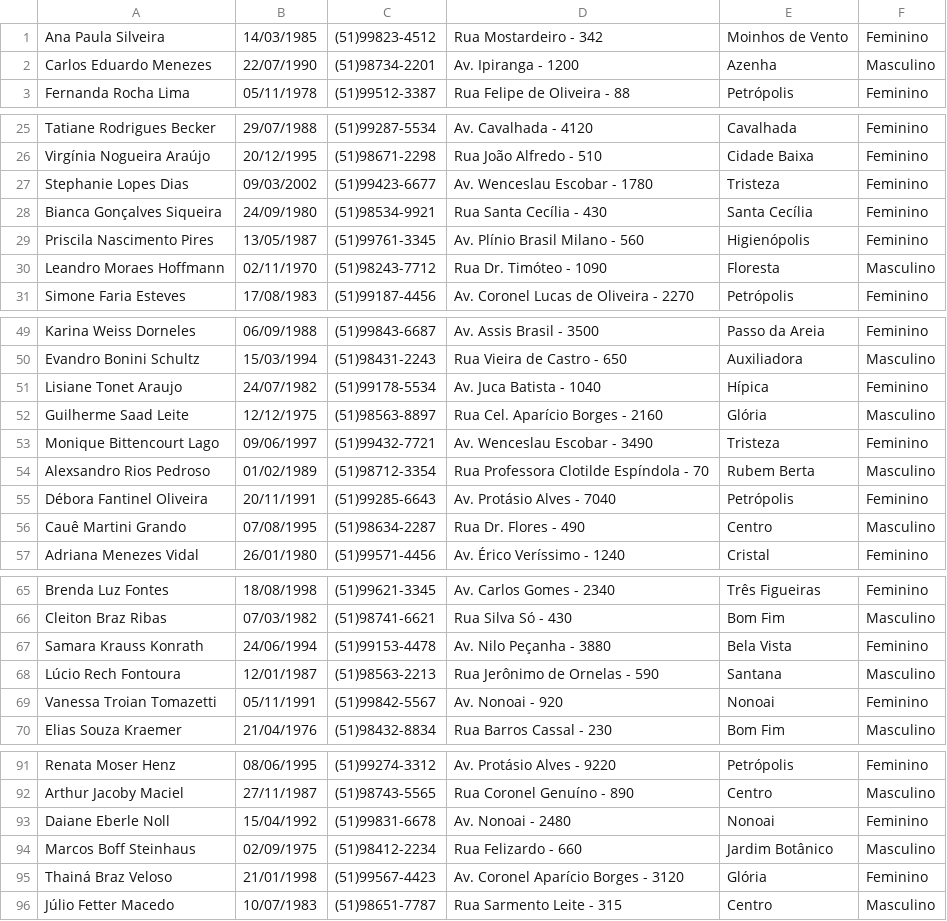
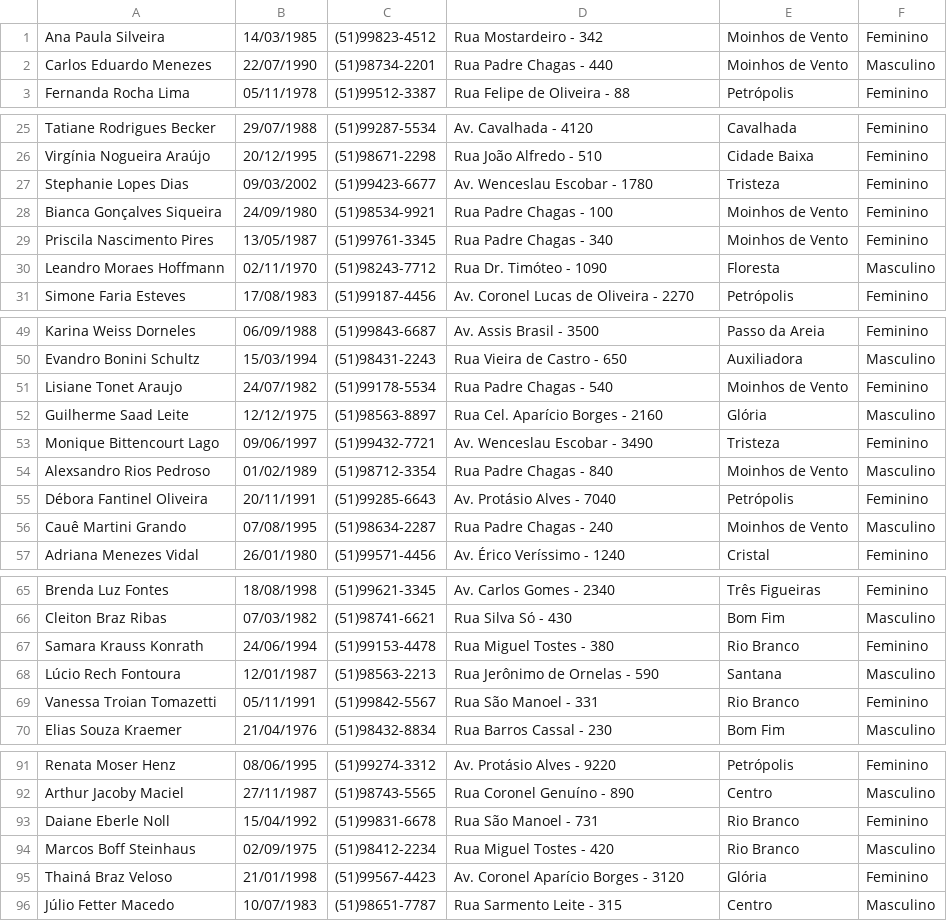
Before and after one commit to borguinny/pipython, a CSV file: clientes.csv, drawn as a sheet; only a part is shown, gaps mark what is left out; the diff covers the shown part only.

Commit message:
update

```diff
--- a/clientes.csv
+++ b/clientes.csv
@@ -1,3 +1,3 @@
 Ana Paula Silveira,14/03/1985,(51)99823-4512,"Rua Mostardeiro - 342",Moinhos de Vento,Feminino
-Carlos Eduardo Menezes,22/07/1990,(51)98734-2201,"Av. Ipiranga - 1200",Azenha,Masculino
+Carlos Eduardo Menezes,22/07/1990,(51)98734-2201,"Rua Padre Chagas - 440",Moinhos de Vento,Masculino
 Fernanda Rocha Lima,05/11/1978,(51)99512-3387,"Rua Felipe de Oliveira - 88",Petrópolis,Feminino
@@ -27,4 +27,4 @@ Virgínia Nogueira Araújo,20/12/1995,(51)98671-2298,"Rua João Alfredo - 510",C
 Stephanie Lopes Dias,09/03/2002,(51)99423-6677,"Av. Wenceslau Escobar - 1780",Tristeza,Feminino
-Bianca Gonçalves Siqueira,24/09/1980,(51)98534-9921,"Rua Santa Cecília - 430",Santa Cecília,Feminino
-Priscila Nascimento Pires,13/05/1987,(51)99761-3345,"Av. Plínio Brasil Milano - 560",Higienópolis,Feminino
+Bianca Gonçalves Siqueira,24/09/1980,(51)98534-9921,"Rua Padre Chagas - 100",Moinhos de Vento,Feminino
+Priscila Nascimento Pires,13/05/1987,(51)99761-3345,"Rua Padre Chagas - 340",Moinhos de Vento,Feminino
 Leandro Moraes Hoffmann,02/11/1970,(51)98243-7712,"Rua Dr. Timóteo - 1090",Floresta,Masculino
@@ -50,8 +50,8 @@ Karina Weiss Dorneles,06/09/1988,(51)99843-6687,"Av. Assis Brasil - 3500",Passo
 Evandro Bonini Schultz,15/03/1994,(51)98431-2243,"Rua Vieira de Castro - 650",Auxiliadora,Masculino
-Lisiane Tonet Araujo,24/07/1982,(51)99178-5534,"Av. Juca Batista - 1040",Hípica,Feminino
+Lisiane Tonet Araujo,24/07/1982,(51)99178-5534,"Rua Padre Chagas - 540",Moinhos de Vento,Feminino
 Guilherme Saad Leite,12/12/1975,(51)98563-8897,"Rua Cel. Aparício Borges - 2160",Glória,Masculino
 Monique Bittencourt Lago,09/06/1997,(51)99432-7721,"Av. Wenceslau Escobar - 3490",Tristeza,Feminino
-Alexsandro Rios Pedroso,01/02/1989,(51)98712-3354,"Rua Professora Clotilde Espíndola - 70",Rubem Berta,Masculino
+Alexsandro Rios Pedroso,01/02/1989,(51)98712-3354,"Rua Padre Chagas - 840",Moinhos de Vento,Masculino
 Débora Fantinel Oliveira,20/11/1991,(51)99285-6643,"Av. Protásio Alves - 7040",Petrópolis,Feminino
-Cauê Martini Grando,07/08/1995,(51)98634-2287,"Rua Dr. Flores - 490",Centro,Masculino
+Cauê Martini Grando,07/08/1995,(51)98634-2287,"Rua Padre Chagas - 240",Moinhos de Vento,Masculino
 Adriana Menezes Vidal,26/01/1980,(51)99571-4456,"Av. Érico Veríssimo - 1240",Cristal,Feminino
@@ -66,5 +66,5 @@ Brenda Luz Fontes,18/08/1998,(51)99621-3345,"Av. Carlos Gomes - 2340",Três Figu
 Cleiton Braz Ribas,07/03/1982,(51)98741-6621,"Rua Silva Só - 430",Bom Fim,Masculino
-Samara Krauss Konrath,24/06/1994,(51)99153-4478,"Av. Nilo Peçanha - 3880",Bela Vista,Feminino
+Samara Krauss Konrath,24/06/1994,(51)99153-4478,"Rua Miguel Tostes - 380",Rio Branco,Feminino
 Lúcio Rech Fontoura,12/01/1987,(51)98563-2213,"Rua Jerônimo de Ornelas - 590",Santana,Masculino
-Vanessa Troian Tomazetti,05/11/1991,(51)99842-5567,"Av. Nonoai - 920",Nonoai,Feminino
+Vanessa Troian Tomazetti,05/11/1991,(51)99842-5567,"Rua São Manoel - 331",Rio Branco,Feminino
 Elias Souza Kraemer,21/04/1976,(51)98432-8834,"Rua Barros Cassal - 230",Bom Fim,Masculino
@@ -92,4 +92,4 @@ Renata Moser Henz,08/06/1995,(51)99274-3312,"Av. Protásio Alves - 9220",Petróp
 Arthur Jacoby Maciel,27/11/1987,(51)98743-5565,"Rua Coronel Genuíno - 890",Centro,Masculino
-Daiane Eberle Noll,15/04/1992,(51)99831-6678,"Av. Nonoai - 2480",Nonoai,Feminino
-Marcos Boff Steinhaus,02/09/1975,(51)98412-2234,"Rua Felizardo - 660",Jardim Botânico,Masculino
+Daiane Eberle Noll,15/04/1992,(51)99831-6678,"Rua São Manoel - 731",Rio Branco,Feminino
+Marcos Boff Steinhaus,02/09/1975,(51)98412-2234,"Rua Miguel Tostes - 420",Rio Branco,Masculino
 Thainá Braz Veloso,21/01/1998,(51)99567-4423,"Av. Coronel Aparício Borges - 3120",Glória,Feminino
```
Also changed, not shown: 8 edited cells elsewhere in this file.
